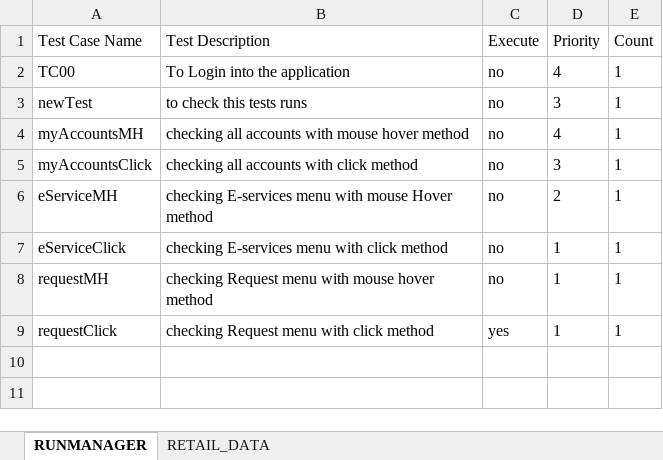
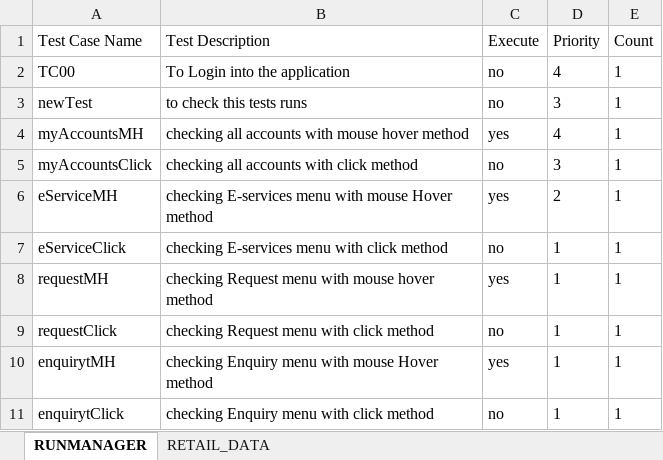
Before and after one commit to ikiran001/com.INB_Automation, an Excel workbook: INB_Auotomation/target/test-classes/excel/testData.xlsx, sheet RUNMANAGER, drawn as a sheet; values as stored, in another font and other column widths than the file's, no borders; the diff names each change by its address in the sheet, - before the commit and + after, or states it on an @@ line.

```diff
--- a/INB_Auotomation/target/test-classes/excel/testData.xlsx (sheet RUNMANAGER)
+++ b/INB_Auotomation/target/test-classes/excel/testData.xlsx (sheet RUNMANAGER)
-C4 (Execute): no
+C4 (Execute): yes
-C6 (Execute): no
+C6 (Execute): yes
-C8 (Execute): no
+C8 (Execute): yes
-C9 (Execute): yes
+C9 (Execute): no
+row 10: enquirytMH | checking Enquiry menu with mouse Hover method | yes | 1 | 1
+row 11: enquirytClick | checking Enquiry menu with click method | no | 1 | 1
```
Also changed, not shown: sheet RETAIL_DATA, 29 other files.
